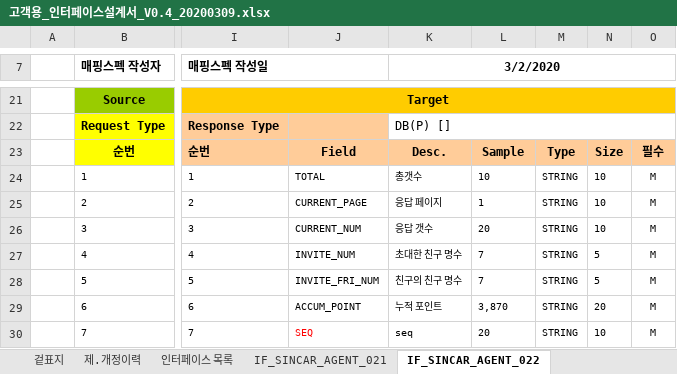
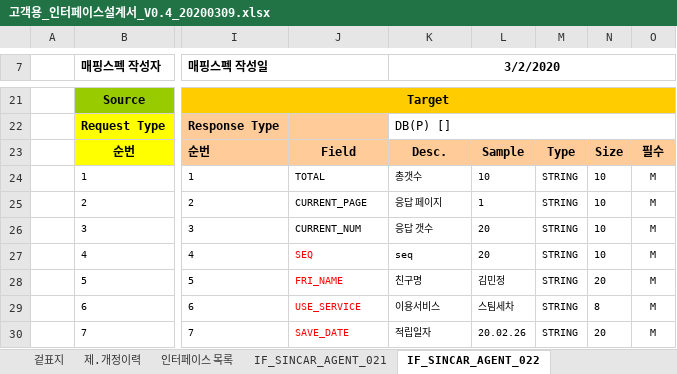
Before and after one commit to rixk-kim/sincarproject, an Excel workbook: Interface 문서/고객용_인터페이스설계서_V0.4_20200309.xlsx, sheet IF_SINCAR_AGENT_022, drawn as a sheet; only a part is shown, gaps mark what is left out; values as stored, in another font and other column widths than the file's, no borders; the diff covers the shown part only; the diff names each change by its address in the sheet, - before the commit and + after, or states it on an @@ line.

```diff
--- a/Interface 문서/고객용_인터페이스설계서_V0.4_20200309.xlsx (sheet IF_SINCAR_AGENT_022)
+++ b/Interface 문서/고객용_인터페이스설계서_V0.4_20200309.xlsx (sheet IF_SINCAR_AGENT_022)
-J27: INVITE_NUM
+J27: SEQ
-J27:J29 text colour: black
+J27:J29 text colour: #FF0000
-K27 (3/2/2020): 초대한 친구 명수
+K27 (3/2/2020): seq
-L27: 7
+L27: 20
-N27: 5
+N27: 10
-J28: INVITE_FRI_NUM
+J28: FRI_NAME
-K28 (3/2/2020): 친구의 친구 명수
+K28 (3/2/2020): 친구명
-L28: 7
+L28: 김민정
-N28: 5
+N28: 20
-J29: ACCUM_POINT
+J29: USE_SERVICE
-K29 (3/2/2020): 누적 포인트
+K29 (3/2/2020): 이용서비스
-L29: 3,870
+L29: 스팀세차
-N29: 20
+N29: 8
-J30: SEQ
+J30: SAVE_DATE
-K30 (3/2/2020): seq
+K30 (3/2/2020): 적립일자
-L30: 20
+L30: 20.02.26
-N30: 10
+N30: 20
```
Also changed, not shown: 22 edited cells elsewhere in this sheet, sheet IF_SINCAR_AGENT_001, sheet IF_SINCAR_AGENT_021, charts or pictures, 20 other files.
